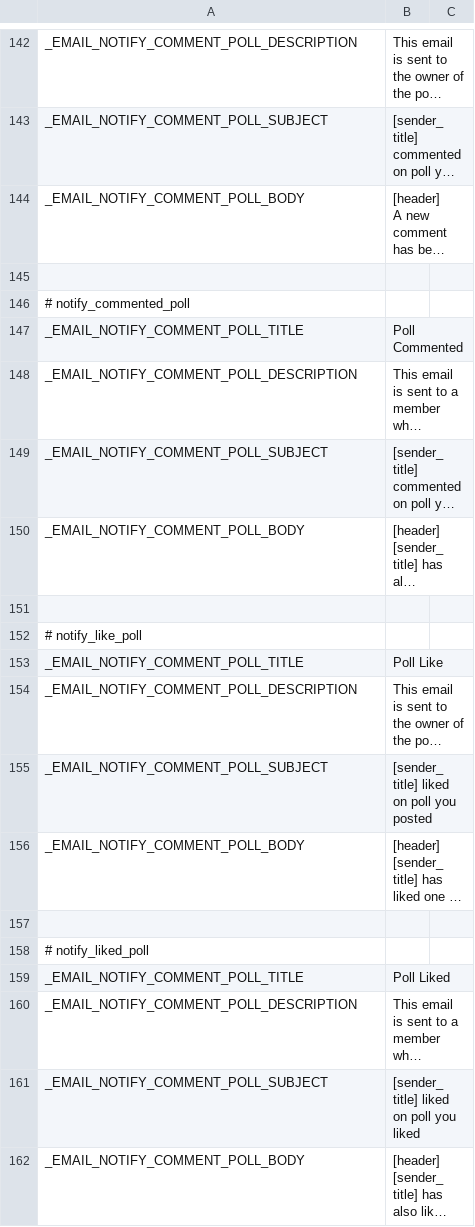
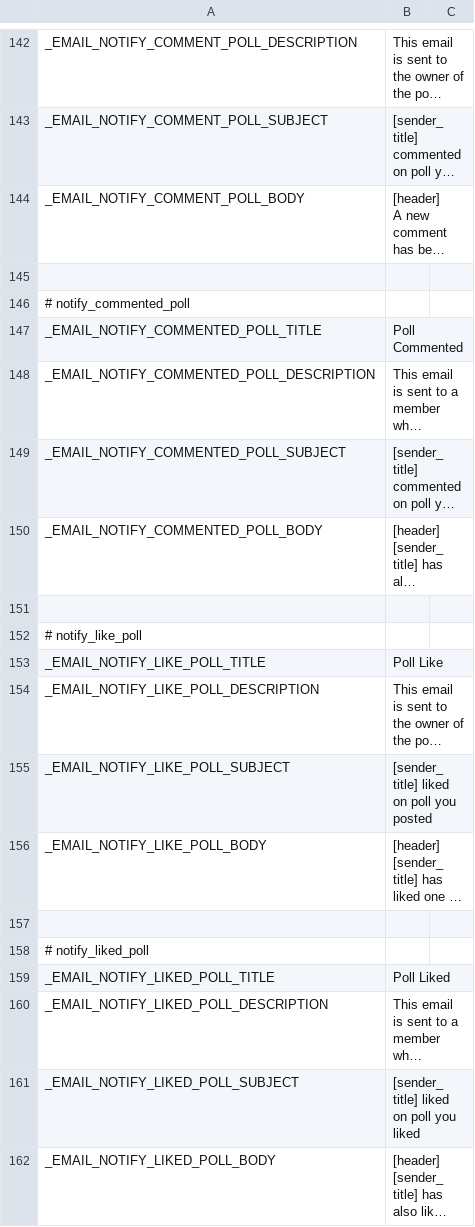
Before and after one commit to janardhancr1/MOM_Projects, a CSV file: SE405/application/languages/en/poll.csv, drawn as a sheet; only a part is shown, gaps mark what is left out; long unchanged cells end in …; the diff names each change by its address in the sheet, - before the commit and + after, or states it on an @@ line.

```diff
--- a/SE405/application/languages/en/poll.csv
+++ b/SE405/application/languages/en/poll.csv
-A147: _EMAIL_NOTIFY_COMMENT_POLL_TITLE
+A147: _EMAIL_NOTIFY_COMMENTED_POLL_TITLE
-A148: _EMAIL_NOTIFY_COMMENT_POLL_DESCRIPTION
+A148: _EMAIL_NOTIFY_COMMENTED_POLL_DESCRIPTION
-A149: _EMAIL_NOTIFY_COMMENT_POLL_SUBJECT
+A149: _EMAIL_NOTIFY_COMMENTED_POLL_SUBJECT
-A150: _EMAIL_NOTIFY_COMMENT_POLL_BODY
+A150: _EMAIL_NOTIFY_COMMENTED_POLL_BODY
-A153: _EMAIL_NOTIFY_COMMENT_POLL_TITLE
+A153: _EMAIL_NOTIFY_LIKE_POLL_TITLE
-A154: _EMAIL_NOTIFY_COMMENT_POLL_DESCRIPTION
+A154: _EMAIL_NOTIFY_LIKE_POLL_DESCRIPTION
-A155: _EMAIL_NOTIFY_COMMENT_POLL_SUBJECT
+A155: _EMAIL_NOTIFY_LIKE_POLL_SUBJECT
-A156: _EMAIL_NOTIFY_COMMENT_POLL_BODY
+A156: _EMAIL_NOTIFY_LIKE_POLL_BODY
-A159: _EMAIL_NOTIFY_COMMENT_POLL_TITLE
+A159: _EMAIL_NOTIFY_LIKED_POLL_TITLE
-A160: _EMAIL_NOTIFY_COMMENT_POLL_DESCRIPTION
+A160: _EMAIL_NOTIFY_LIKED_POLL_DESCRIPTION
-A161: _EMAIL_NOTIFY_COMMENT_POLL_SUBJECT
+A161: _EMAIL_NOTIFY_LIKED_POLL_SUBJECT
-A162: _EMAIL_NOTIFY_COMMENT_POLL_BODY
+A162: _EMAIL_NOTIFY_LIKED_POLL_BODY
```
Also changed, not shown: SE405/application/languages/en/album.csv, SE405/application/languages/en/blog.csv, 3 other files.
